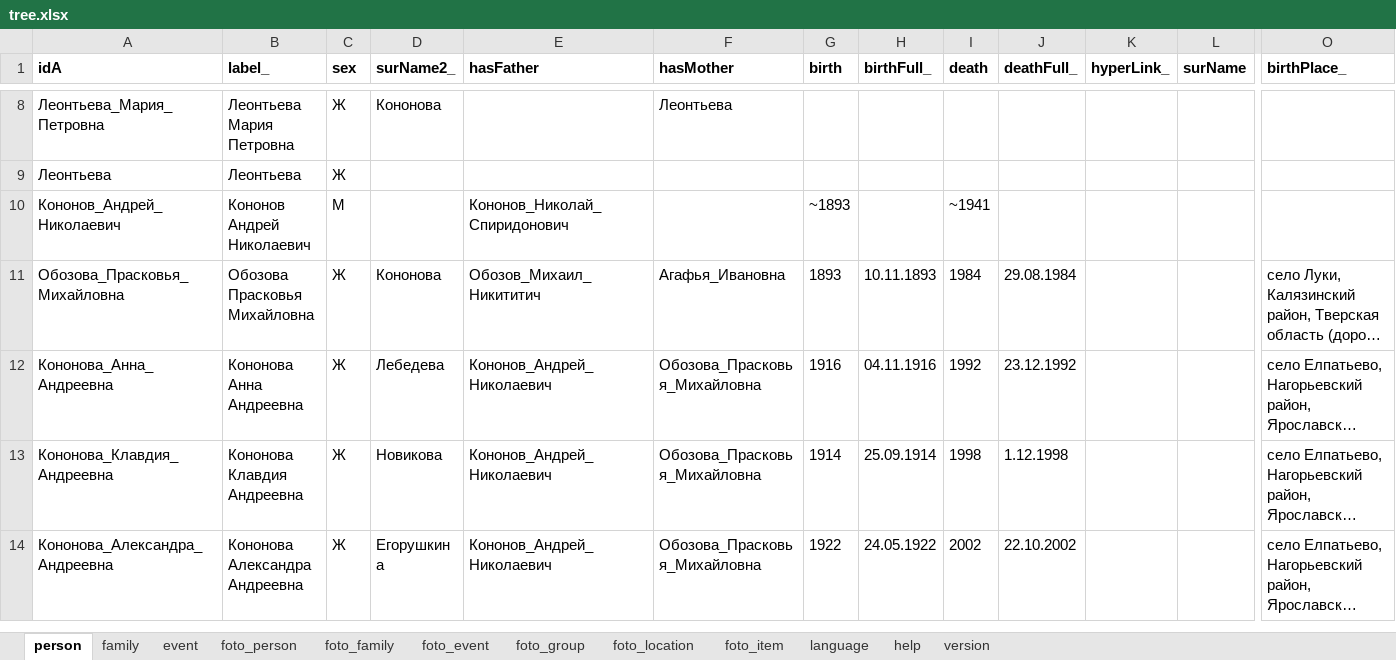
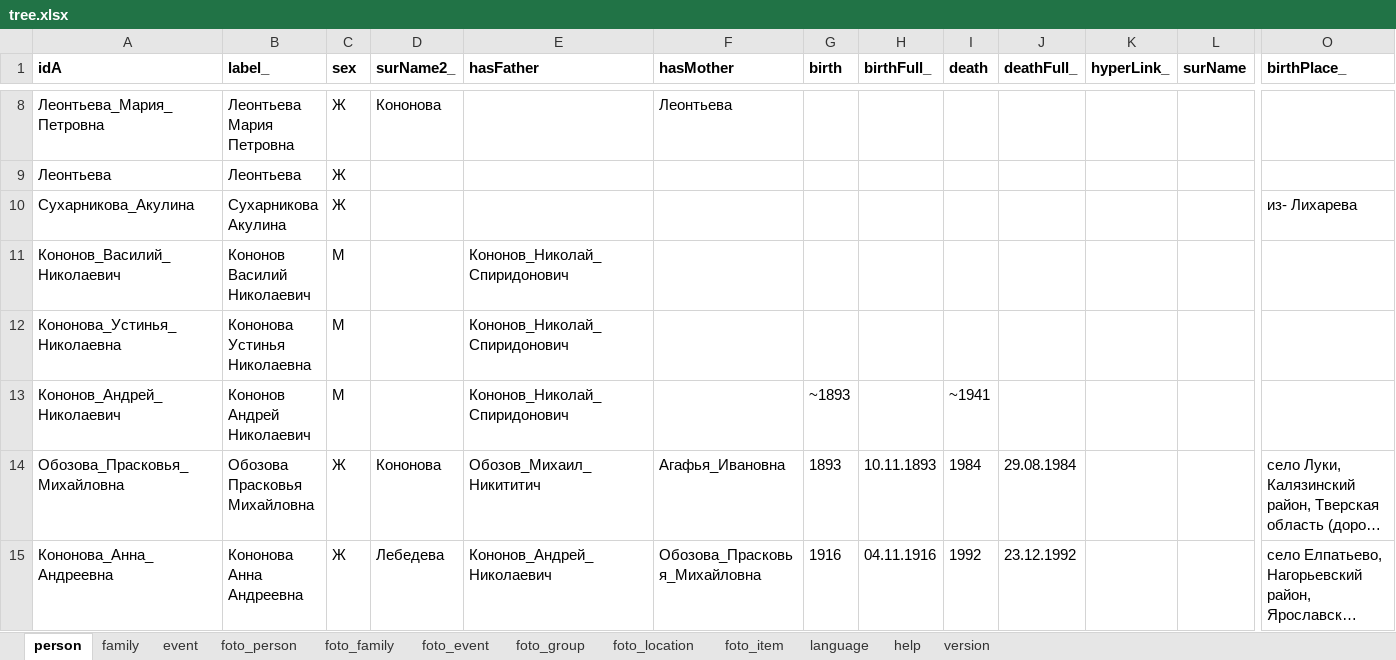
Before and after one commit to bpmbpm/family-tree, an Excel workbook: ver6/tree.xlsx, sheet person, drawn as a sheet; only a part is shown, gaps mark what is left out; the shorter side is filled out with more unchanged rows; long unchanged cells end in …; values as stored, in another font and other column widths than the file's, no borders; rows hold the shown columns only; the diff names each change by its address in the sheet, - before the commit and + after, or states it on an @@ line.

Commit message:
Add files via upload

```diff
--- a/ver6/tree.xlsx (sheet person)
+++ b/ver6/tree.xlsx (sheet person)
+row 10: Сухарникова_Акулина | Сухарникова Акулина | Ж |  |  |  |  |  |  |  |  |  | из- Лихарева
+row 11: Кононов_Василий_Николаевич | Кононов Василий Николаевич | М |  | Кононов_Николай_Спиридонович
+row 12: Кононова_Устинья_Николаевна | Кононова Устинья Николаевна | М |  | Кононов_Николай_Спиридонович
```
Also changed, not shown: sheet family.
